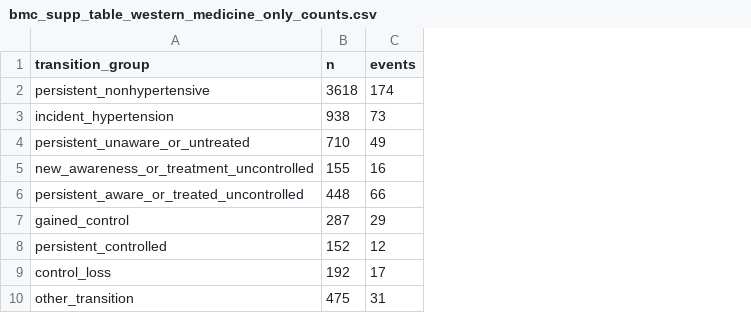
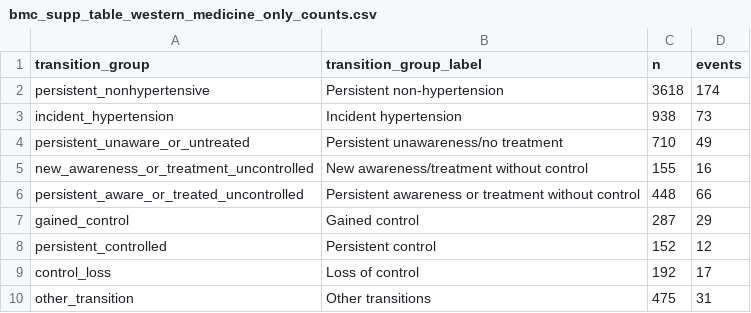
Before and after one commit to hkzyyliwei2026/CHARLS, a CSV file: tables/bmc_supp_table_western_medicine_only_counts.csv, drawn as a sheet; the diff names each change by its address in the sheet, - before the commit and + after, or states it on an @@ line.

```diff
--- a/tables/bmc_supp_table_western_medicine_only_counts.csv
+++ b/tables/bmc_supp_table_western_medicine_only_counts.csv
+column B (transition_group_label), rows 2-10: Persistent non-hypertension | Incident hypertension | Persistent unawareness/no treatment | New awareness/treatment without control | Persistent awareness or treatment without control | Gained control | Persistent control | Loss of control | Other transitions
```
Also changed, not shown: tables/bmc_gcomp_cluster_bootstrap_absolute_risk.csv, tables/bmc_supp_table_western_medicine_only_rr.csv.
